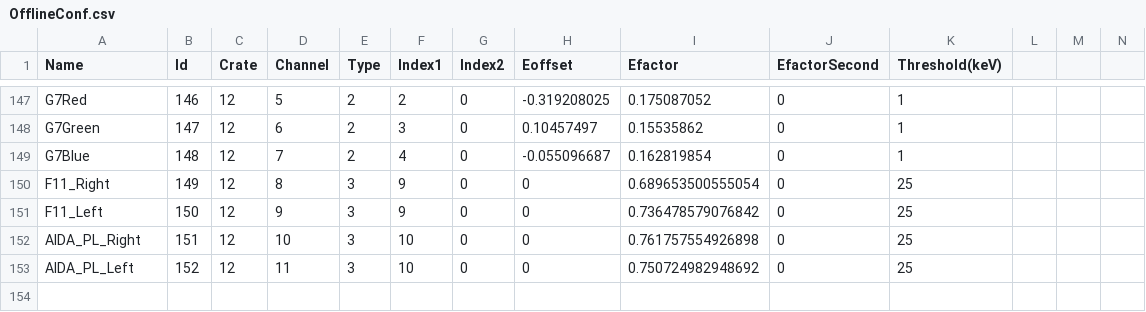
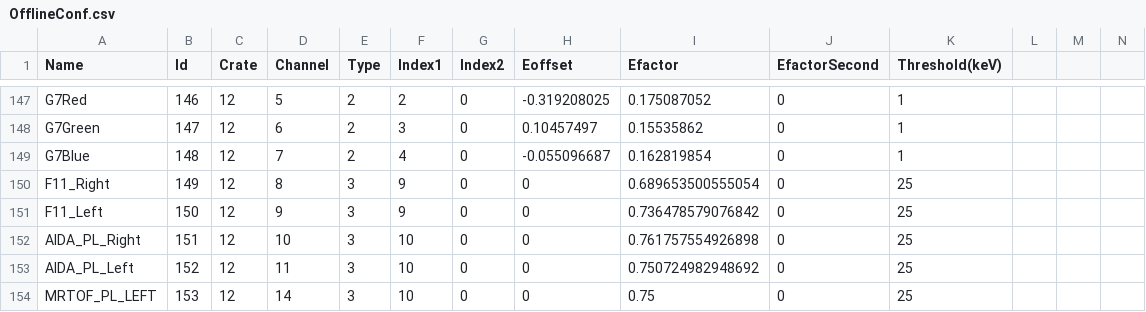
Before and after one commit to briken21/brikenmacros, a CSV file: useranalysis/BRIKEN2021_Codes/Offline_BRIKEN2021/OfflineConf.csv, drawn as a sheet; only a part is shown, gaps mark what is left out; rows hold the shown columns only; the diff names each change by its address in the sheet, - before the commit and + after, or states it on an @@ line.

```diff
--- a/useranalysis/BRIKEN2021_Codes/Offline_BRIKEN2021/OfflineConf.csv
+++ b/useranalysis/BRIKEN2021_Codes/Offline_BRIKEN2021/OfflineConf.csv
+row 154: MRTOF_PL_LEFT | 153 | 12 | 14 | 3 | 10 | 0 | 0 | 0.75 | 0 | 25
```
